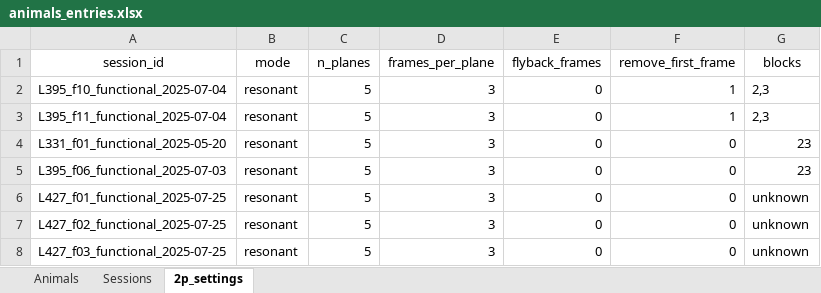
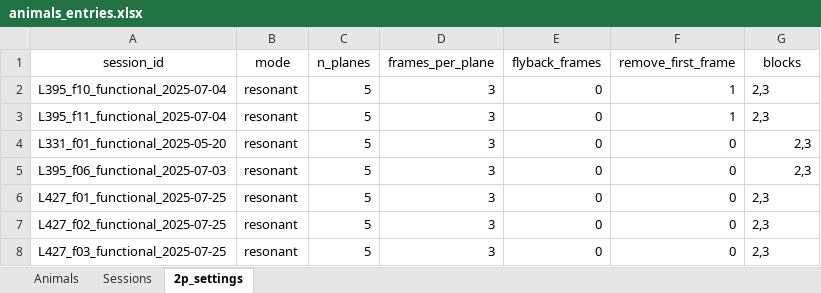
Before and after one commit to LarschLab/social_imaging_scripts, an Excel workbook: metadata/animals_entries.xlsx, sheet 2p_settings, drawn as a sheet; values as stored, in another font and other column widths than the file's, no borders; the diff names each change by its address in the sheet, - before the commit and + after, or states it on an @@ line.

Commit message:
trying more on test data

```diff
--- a/metadata/animals_entries.xlsx (sheet 2p_settings)
+++ b/metadata/animals_entries.xlsx (sheet 2p_settings)
-G4:G5 (blocks): 23
+G4:G5 (blocks): 2,3
-G6:G8 (blocks): unknown
+G6:G8 (blocks): 2,3
```
Also changed, not shown: metadata/animals_entries_new.xlsx, metadata/animals_template.xlsx, 5 other files.
